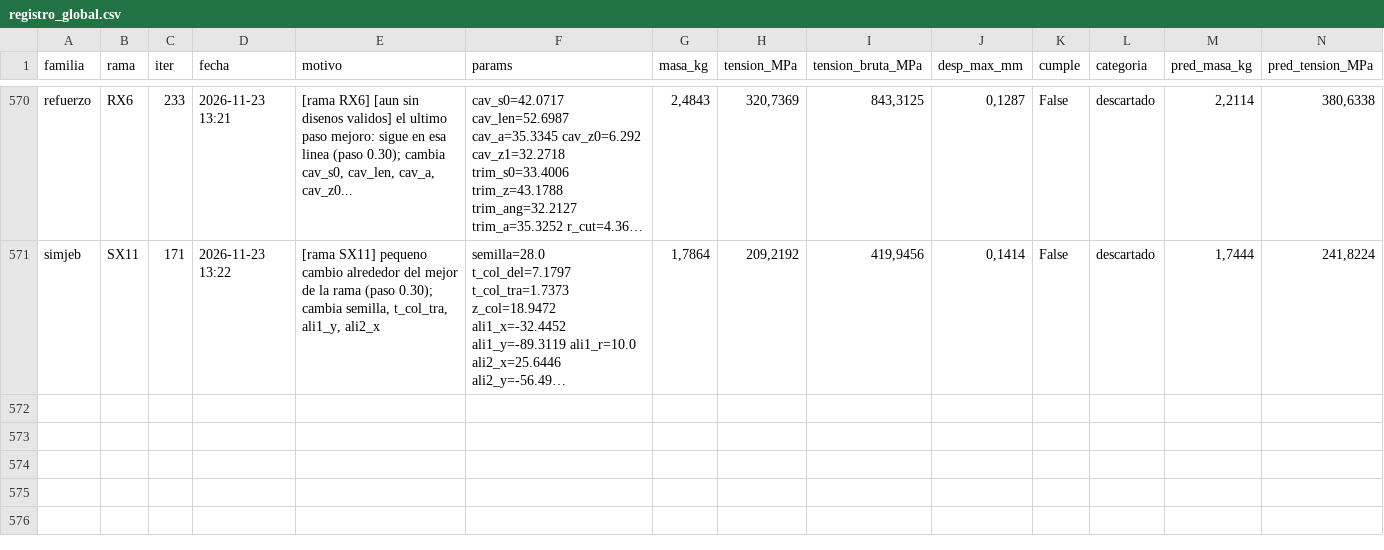
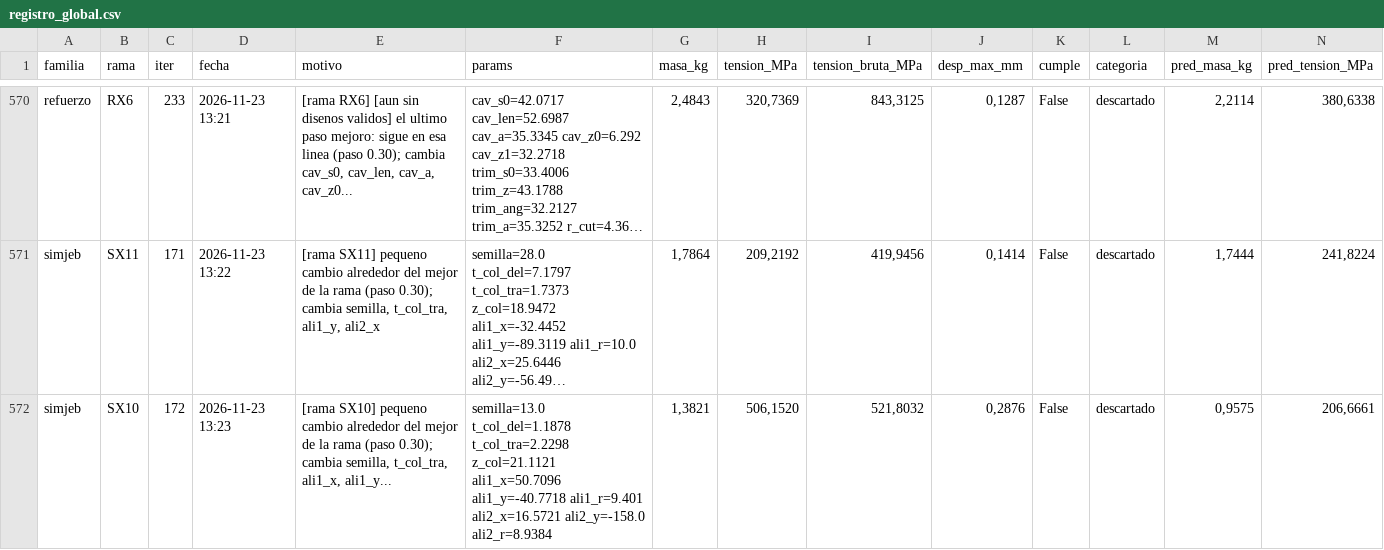
Before and after one commit to Hugiko/msd-soporte-optimizacion, a CSV file: runs/opt_37800N/registro_global.csv, drawn as a sheet; only a part is shown, gaps mark what is left out; long unchanged cells end in …; rows hold the shown columns only; the diff names each change by its address in the sheet, - before the commit and + after, or states it on an @@ line.

Commit message:
[simjeb] diseno 172: descartado

```diff
--- a/runs/opt_37800N/registro_global.csv
+++ b/runs/opt_37800N/registro_global.csv
+row 572: simjeb | SX10 | 172 | 2026-11-23 13:23 | [rama SX10] pequeno cambio alrededor del mejor de la rama (paso 0.30); cambia semilla, t_col_tra, ali1_x, ali1_y... | semilla=13.0 t_col_del=1.1878 t_col_tra=2.2298 z_col=21.1121 ali1_x=50.7096 ali1_y=-40.7718 ali1_r=9.401 ali2_x=16.5721 ali2_y=-158.0 ali2_r=8.9384 | 1,3821 | 506,1520 | 521,8032 | 0,2876 | False | descartado | 0,9575 | 206,6661
```
Also changed, not shown: runs/opt_37800N/simjeb/registro_iteraciones.csv, 39 other files.
